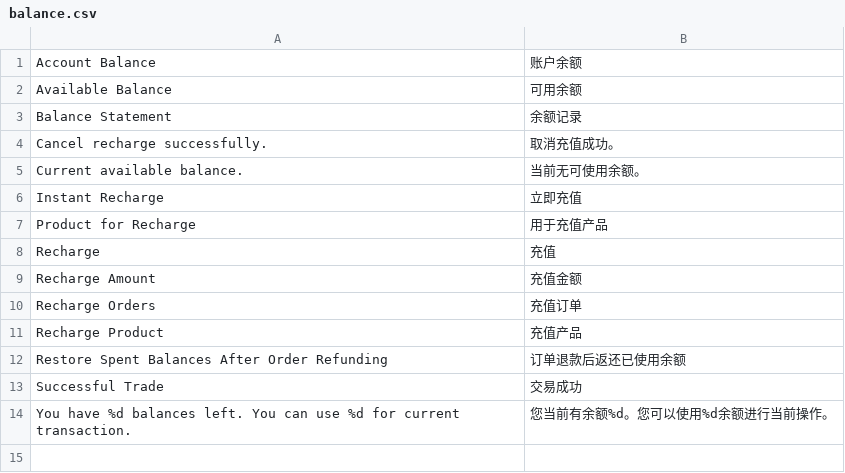
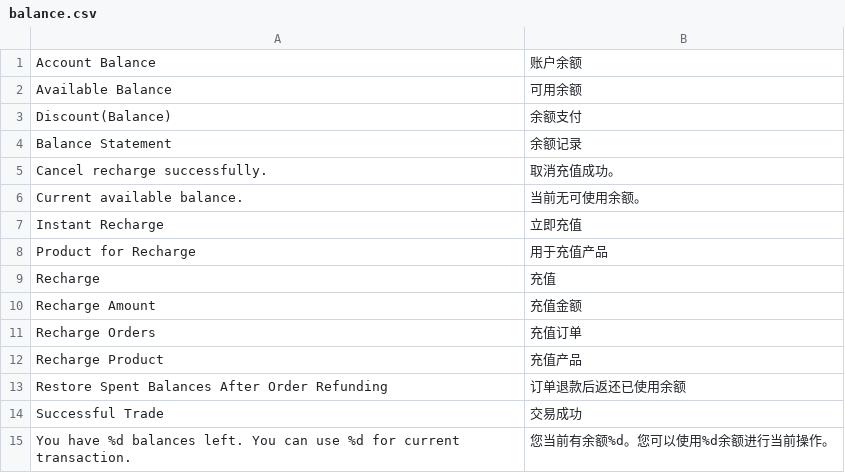
Before and after one commit to peachyang/py_website, a CSV file: app/i18n/zh-CN/balance.csv, drawn as a sheet.

Commit message:
Merge origin/master
Conflicts:
	app/code/Balance/Controller/StatementController.php

```diff
--- a/app/i18n/zh-CN/balance.csv
+++ b/app/i18n/zh-CN/balance.csv
@@ -2,2 +2,3 @@
 "Available Balance","可用余额"
+"Discount(Balance)","余额支付"
 "Balance Statement","余额记录"
```
Also changed, not shown: 5 other files.
